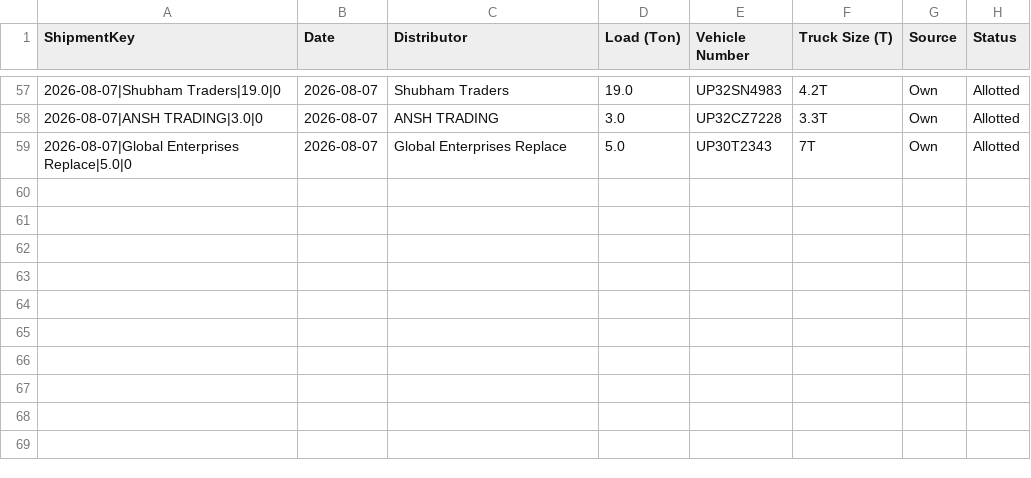
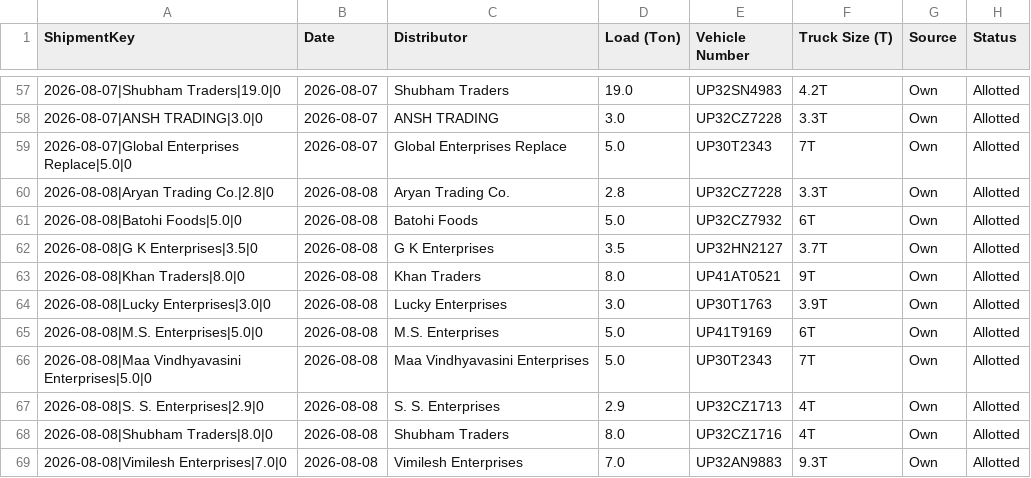
Before and after one commit to DeeAI-byte/TMS, a CSV file: local_data/allocation_state.csv, drawn as a sheet; only a part is shown, gaps mark what is left out.

Commit message:
Update dispatch allocation state

```diff
--- a/local_data/allocation_state.csv
+++ b/local_data/allocation_state.csv
@@ -59 +59,11 @@ ShipmentKey,Date,Distributor,Load (Ton),Vehicle Number,Truck Size (T),Source,Sta
 2026-08-07|Global Enterprises Replace|5.0|0,2026-08-07,Global Enterprises Replace,5.0,UP30T2343,7T,Own,Allotted
+2026-08-08|Aryan Trading Co.|2.8|0,2026-08-08,Aryan Trading Co.,2.8,UP32CZ7228,3.3T,Own,Allotted
+2026-08-08|Batohi Foods|5.0|0,2026-08-08,Batohi Foods,5.0,UP32CZ7932,6T,Own,Allotted
+2026-08-08|G K Enterprises|3.5|0,2026-08-08,G K Enterprises,3.5,UP32HN2127,3.7T,Own,Allotted
+2026-08-08|Khan Traders|8.0|0,2026-08-08,Khan Traders,8.0,UP41AT0521,9T,Own,Allotted
+2026-08-08|Lucky Enterprises|3.0|0,2026-08-08,Lucky Enterprises,3.0,UP30T1763,3.9T,Own,Allotted
+2026-08-08|M.S. Enterprises|5.0|0,2026-08-08,M.S. Enterprises,5.0,UP41T9169,6T,Own,Allotted
+2026-08-08|Maa Vindhyavasini Enterprises|5.0|0,2026-08-08,Maa Vindhyavasini Enterprises,5.0,UP30T2343,7T,Own,Allotted
+2026-08-08|S. S. Enterprises|2.9|0,2026-08-08,S. S. Enterprises,2.9,UP32CZ1713,4T,Own,Allotted
+2026-08-08|Shubham Traders|8.0|0,2026-08-08,Shubham Traders,8.0,UP32CZ1716,4T,Own,Allotted
+2026-08-08|Vimilesh Enterprises|7.0|0,2026-08-08,Vimilesh Enterprises,7.0,UP32AN9883,9.3T,Own,Allotted
```
